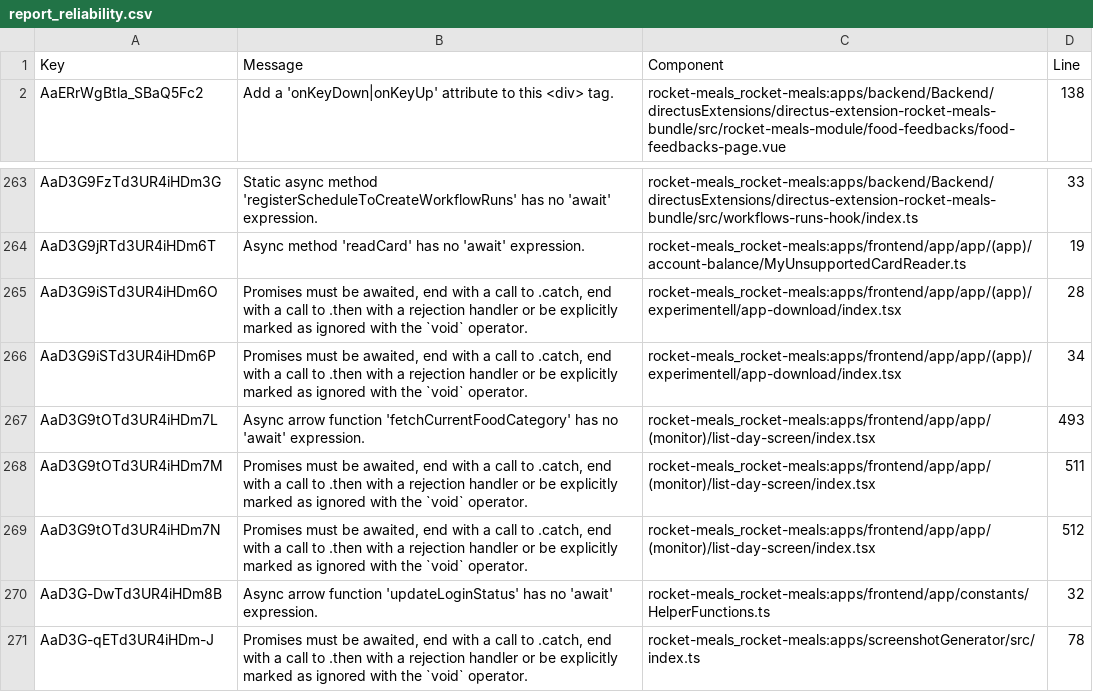
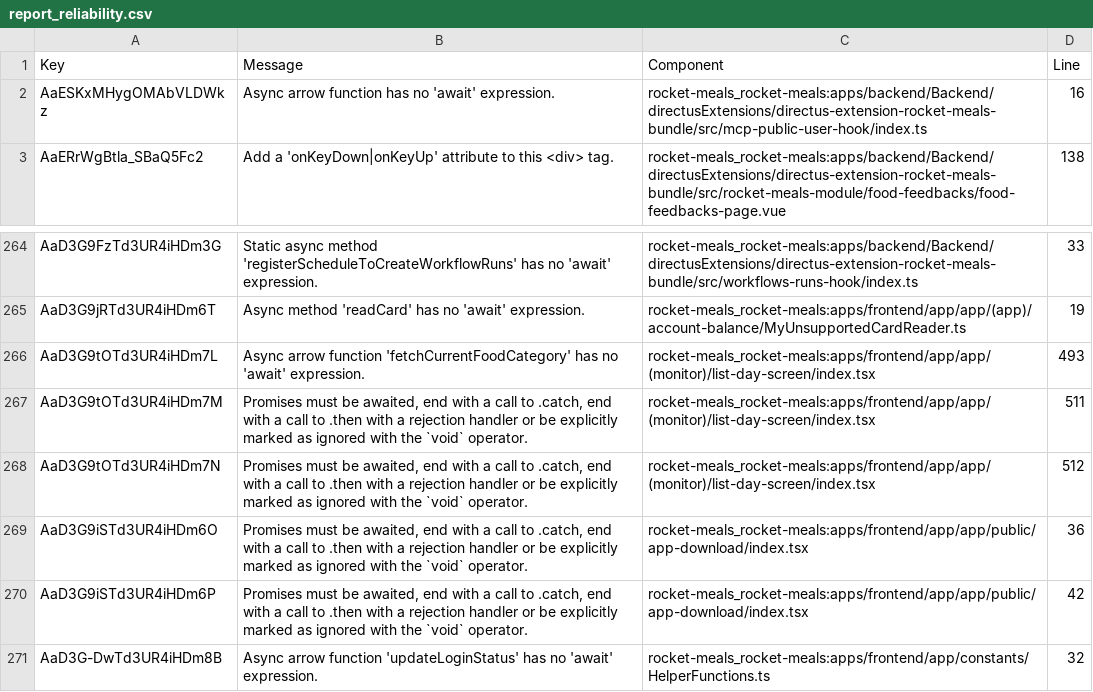
Before and after one commit to rocket-meals/swosy, a CSV file: reports/sonarCloud/report_reliability.csv, drawn as a sheet; only a part is shown, gaps mark what is left out; the shorter side is filled out with more unchanged rows; removed rows and columns are numbered as before the commit, all else as after; the diff names each change by its address in the sheet, - before the commit and + after, or states it on an @@ line.

```diff
--- a/reports/sonarCloud/report_reliability.csv
+++ b/reports/sonarCloud/report_reliability.csv
+row 2: AaESKxMHygOMAbVLDWkz | Async arrow function has no 'await' expression. | rocket-meals_rocket-meals:apps/backend/Backend/directusExtensions/directus-extension-rocket-meals-bundle/src/mcp-public-user-hook/index.ts | 16
-row 265: AaD3G9iSTd3UR4iHDm6O | Promises must be awaited, end with a call to .catch, end with a call to .then with a rejection handler or be explicitly marked as ignored with the `void` operator. | rocket-meals_rocket-meals:apps/frontend/app/app/(app)/experimentell/app-download/index.tsx | 28
-row 266: AaD3G9iSTd3UR4iHDm6P | Promises must be awaited, end with a call to .catch, end with a call to .then with a rejection handler or be explicitly marked as ignored with the `void` operator. | rocket-meals_rocket-meals:apps/frontend/app/app/(app)/experimentell/app-download/index.tsx | 34
+row 269: AaD3G9iSTd3UR4iHDm6O | Promises must be awaited, end with a call to .catch, end with a call to .then with a rejection handler or be explicitly marked as ignored with the `void` operator. | rocket-meals_rocket-meals:apps/frontend/app/app/public/app-download/index.tsx | 36
+row 270: AaD3G9iSTd3UR4iHDm6P | Promises must be awaited, end with a call to .catch, end with a call to .then with a rejection handler or be explicitly marked as ignored with the `void` operator. | rocket-meals_rocket-meals:apps/frontend/app/app/public/app-download/index.tsx | 42
```
Also changed, not shown: reports/sonarCloud/report_maintainability.csv, 3 other files.
